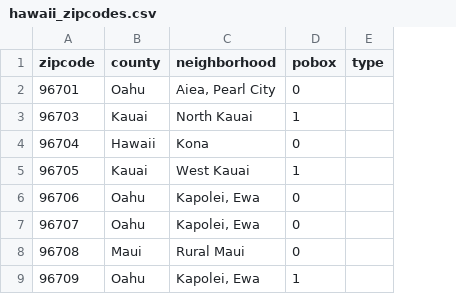
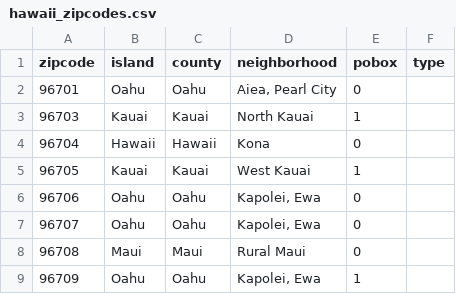
Before and after one commit to dylantmoore/hawaii-zipcodes, a CSV file: hawaii_zipcodes.csv, drawn as a sheet; only a part is shown; the diff names each change by its address in the sheet, - before the commit and + after, or states it on an @@ line.

```diff
--- a/hawaii_zipcodes.csv
+++ b/hawaii_zipcodes.csv
+column B (island), rows 2-9: Oahu | Kauai | Hawaii | Kauai | Oahu | Oahu | Maui | Oahu
```
